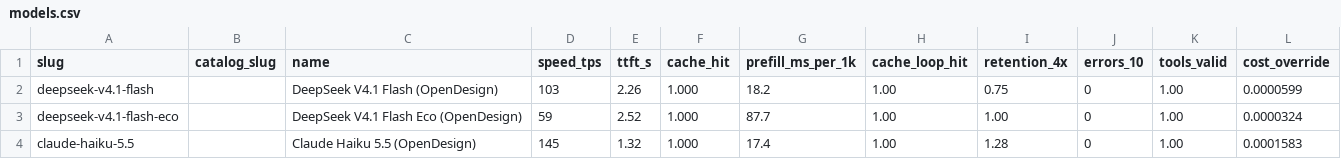
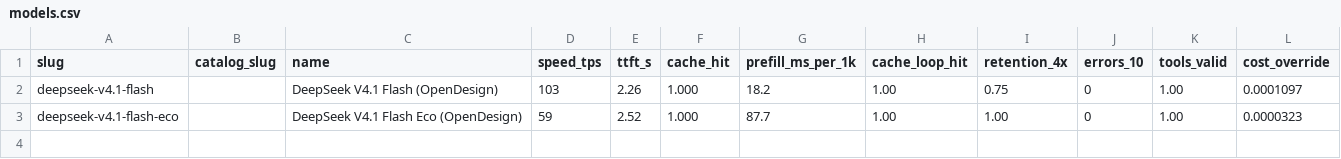
Before and after one commit to jacano/dsh-config, a CSV file: bench/models.csv, drawn as a sheet.

Commit message:
fix: OpenDesign's 220 was the largest per-model cap, not the pool
The console's 'View models and their credit types' lists a monthly usage ceiling for each model, and they add up to far more than 220: 15 for Haiku, 15 for Luna, 30 for GLM Flash-X, 60 for eight of them, 120 for DeepSeek V4.1 Flash, 220 for the eco lane. The headline is the biggest of them, and the money a plan returns is per model, not per plan.

Recomputed: DeepSeek goes from 0,000060 to 0,000110 a turn (still under the gate, 1,45x cheaper than Command Code), the eco stays at 0,000032, and Haiku jumps from 0,000158 to 0,00232 - the plan bills it x2 and hands back only the 1,5x its 15 cap allows, so it ends up 33 % above its own list price and 13x dearer than the Command Code lane it replaced. It leaves admitted: and models.csv, and stays in the menu as the exception it now is.

measure: 1 row.

```diff
--- a/bench/models.csv
+++ b/bench/models.csv
@@ -1,4 +1,3 @@
 slug,catalog_slug,name,speed_tps,ttft_s,cache_hit,prefill_ms_per_1k,cache_loop_hit,retention_4x,errors_10,tools_valid,cost_override
-deepseek-v4.1-flash,,DeepSeek V4.1 Flash (OpenDesign),103,2.26,1.000,18.2,1.00,0.75,0,1.00,0.0000599
-deepseek-v4.1-flash-eco,,DeepSeek V4.1 Flash Eco (OpenDesign),59,2.52,1.000,87.7,1.00,1.00,0,1.00,0.0000324
-claude-haiku-5.5,,Claude Haiku 5.5 (OpenDesign),145,1.32,1.000,17.4,1.00,1.28,0,1.00,0.0001583
+deepseek-v4.1-flash,,DeepSeek V4.1 Flash (OpenDesign),103,2.26,1.000,18.2,1.00,0.75,0,1.00,0.0001097
+deepseek-v4.1-flash-eco,,DeepSeek V4.1 Flash Eco (OpenDesign),59,2.52,1.000,87.7,1.00,1.00,0,1.00,0.0000323
```
Also changed, not shown: 3 other files.
